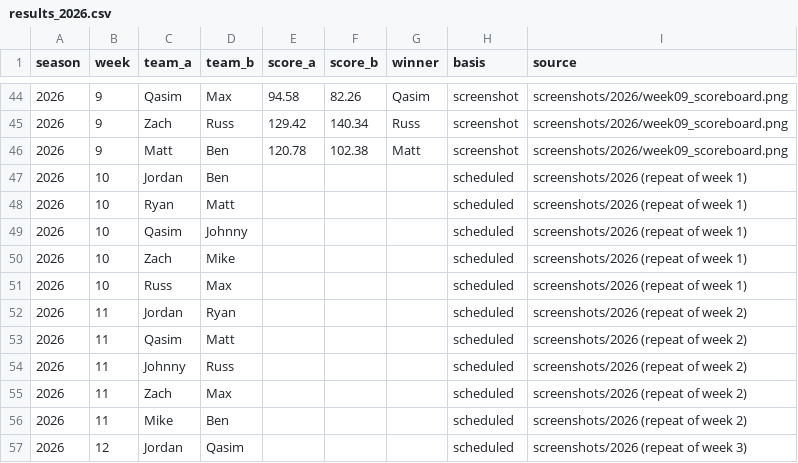
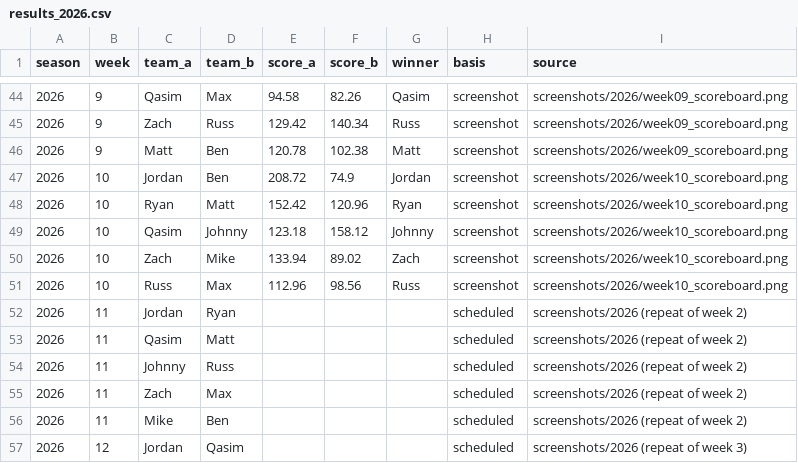
Before and after one commit to jdant19/dynasty-front-office, a CSV file: data/processed/results_2026.csv, drawn as a sheet; only a part is shown, gaps mark what is left out.

```diff
--- a/data/processed/results_2026.csv
+++ b/data/processed/results_2026.csv
@@ -46,7 +46,7 @@ season,week,team_a,team_b,score_a,score_b,winner,basis,source
 2026,9,Matt,Ben,120.78,102.38,Matt,screenshot,screenshots/2026/week09_scoreboard.png
-2026,10,Jordan,Ben,,,,scheduled,screenshots/2026 (repeat of week 1)
-2026,10,Ryan,Matt,,,,scheduled,screenshots/2026 (repeat of week 1)
-2026,10,Qasim,Johnny,,,,scheduled,screenshots/2026 (repeat of week 1)
-2026,10,Zach,Mike,,,,scheduled,screenshots/2026 (repeat of week 1)
-2026,10,Russ,Max,,,,scheduled,screenshots/2026 (repeat of week 1)
+2026,10,Jordan,Ben,208.72,74.9,Jordan,screenshot,screenshots/2026/week10_scoreboard.png
+2026,10,Ryan,Matt,152.42,120.96,Ryan,screenshot,screenshots/2026/week10_scoreboard.png
+2026,10,Qasim,Johnny,123.18,158.12,Johnny,screenshot,screenshots/2026/week10_scoreboard.png
+2026,10,Zach,Mike,133.94,89.02,Zach,screenshot,screenshots/2026/week10_scoreboard.png
+2026,10,Russ,Max,112.96,98.56,Russ,screenshot,screenshots/2026/week10_scoreboard.png
 2026,11,Jordan,Ryan,,,,scheduled,screenshots/2026 (repeat of week 2)
```
Also changed, not shown: data/journal/questions.csv, data/processed/jordan_lineups_2026.csv, 16 other files.
